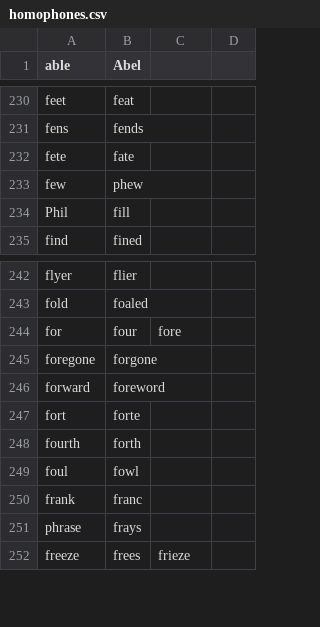
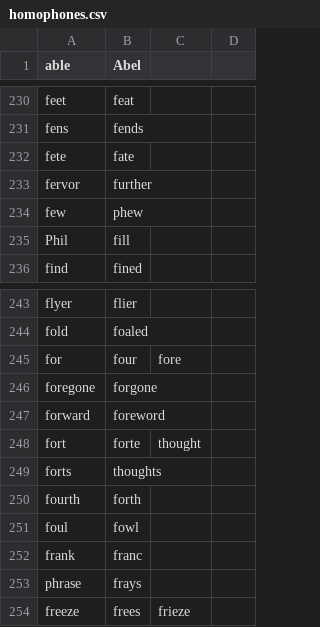
Before and after one commit to Max-FM/knausj_talon, a CSV file: core/homophones/homophones.csv, drawn as a sheet; only a part is shown, gaps mark what is left out.

Commit message:
Update homophones

```diff
--- a/core/homophones/homophones.csv
+++ b/core/homophones/homophones.csv
@@ -232,2 +232,3 @@ fens,fends
 fete,fate
+fervor,further
 few,phew
@@ -246,3 +247,4 @@ foregone,forgone
 forward,foreword
-fort,forte
+fort,forte,thought
+forts,thoughts
 fourth,forth
```
